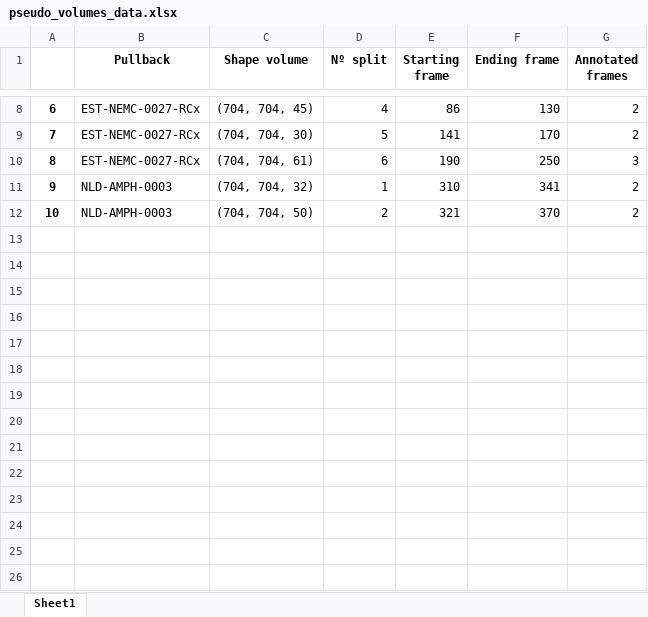
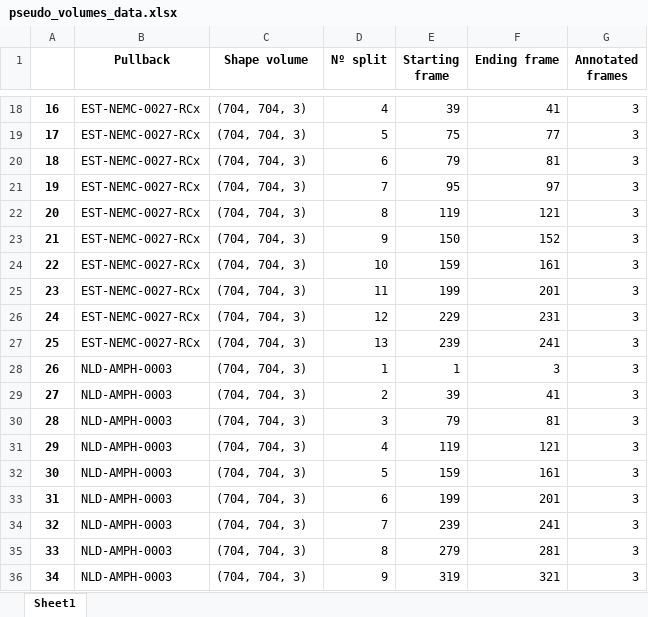
Before and after one commit to Gonzalo2408/CardiacOCT-project, an Excel workbook: excel-files/pseudo_volumes_data.xlsx, sheet Sheet1, drawn as a sheet; only a part is shown, gaps mark what is left out; values as stored, in another font and other column widths than the file's, no borders; addresses are those after the commit; the diff covers the shown part only; the diff names each change by its address in the sheet, - before the commit and + after, or states it on an @@ line.

```diff
--- a/excel-files/pseudo_volumes_data.xlsx (sheet Sheet1)
+++ b/excel-files/pseudo_volumes_data.xlsx (sheet Sheet1)
@@ column A renumbered between rows 15 and 29 @@
-C18 (Shape volume): (704, 704, 45)
+C18 (Shape volume): (704, 704, 3)
-E18 (Starting frame): 86
+E18 (Starting frame): 39
-F18 (Ending frame): 130
+F18 (Ending frame): 41
-G18:G19 (Annotated frames): 2
+G18:G19 (Annotated frames): 3
-C19 (Shape volume): (704, 704, 30)
+C19 (Shape volume): (704, 704, 3)
-E19 (Starting frame): 141
+E19 (Starting frame): 75
-F19 (Ending frame): 170
+F19 (Ending frame): 77
-C20 (Shape volume): (704, 704, 61)
+C20 (Shape volume): (704, 704, 3)
-E20 (Starting frame): 190
+E20 (Starting frame): 79
-F20 (Ending frame): 250
+F20 (Ending frame): 81
+row 21: 19 | EST-NEMC-0027-RCx | (704, 704, 3) | 7 | 95 | 97 | 3
+row 22: 20 | EST-NEMC-0027-RCx | (704, 704, 3) | 8 | 119 | 121 | 3
+row 23: 21 | EST-NEMC-0027-RCx | (704, 704, 3) | 9 | 150 | 152 | 3
+row 24: 22 | EST-NEMC-0027-RCx | (704, 704, 3) | 10 | 159 | 161 | 3
+row 25: 23 | EST-NEMC-0027-RCx | (704, 704, 3) | 11 | 199 | 201 | 3
+row 26: 24 | EST-NEMC-0027-RCx | (704, 704, 3) | 12 | 229 | 231 | 3
+row 27: 25 | EST-NEMC-0027-RCx | (704, 704, 3) | 13 | 239 | 241 | 3
-C28 (Shape volume): (704, 704, 32)
+C28 (Shape volume): (704, 704, 3)
-E28 (Starting frame): 310
+E28 (Starting frame): 1
-F28 (Ending frame): 341
+F28 (Ending frame): 3
-G28:G29 (Annotated frames): 2
+G28:G29 (Annotated frames): 3
-C29 (Shape volume): (704, 704, 50)
+C29 (Shape volume): (704, 704, 3)
-E29 (Starting frame): 321
+E29 (Starting frame): 39
-F29 (Ending frame): 370
+F29 (Ending frame): 41
+row 30: 28 | NLD-AMPH-0003 | (704, 704, 3) | 3 | 79 | 81 | 3
+row 31: 29 | NLD-AMPH-0003 | (704, 704, 3) | 4 | 119 | 121 | 3
+row 32: 30 | NLD-AMPH-0003 | (704, 704, 3) | 5 | 159 | 161 | 3
+row 33: 31 | NLD-AMPH-0003 | (704, 704, 3) | 6 | 199 | 201 | 3
+row 34: 32 | NLD-AMPH-0003 | (704, 704, 3) | 7 | 239 | 241 | 3
+row 35: 33 | NLD-AMPH-0003 | (704, 704, 3) | 8 | 279 | 281 | 3
+row 36: 34 | NLD-AMPH-0003 | (704, 704, 3) | 9 | 319 | 321 | 3
```
Also changed, not shown: 16 added rows and 20 edited cells elsewhere in this sheet, metrics_build/Performance progress data.xlsx, metrics_build/metrics_models.xlsx, 40 other files.
